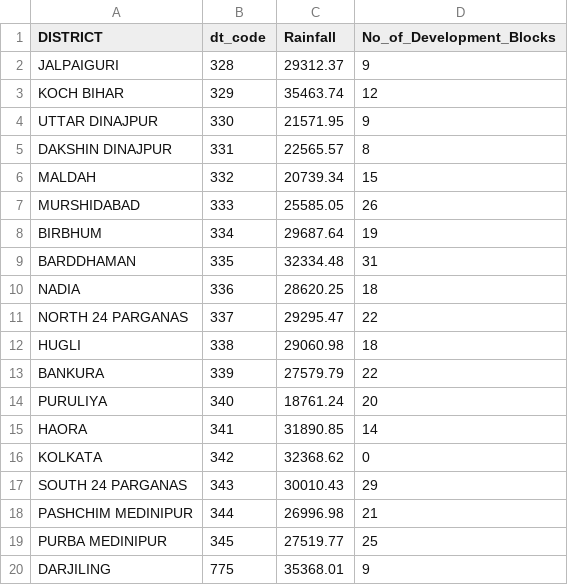
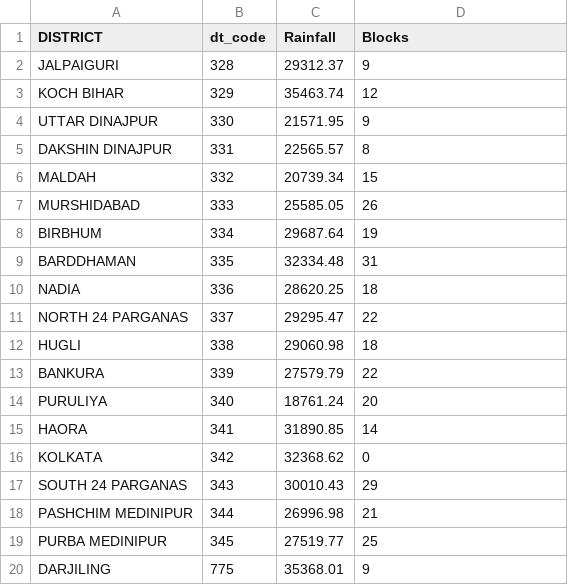
Before and after one commit to learnityframework/learnity, a CSV file: District_wise_cumulative_rainfall_2015-2022.csv, drawn as a sheet.

Commit message:
Update District_wise_cumulative_rainfall_2015-2022.csv

```diff
--- a/District_wise_cumulative_rainfall_2015-2022.csv
+++ b/District_wise_cumulative_rainfall_2015-2022.csv
@@ -1,2 +1,2 @@
-DISTRICT,dt_code,Rainfall,No_of_Development_Blocks
+DISTRICT,dt_code,Rainfall,Blocks
 "JALPAIGURI",328,29312.37,9
```
